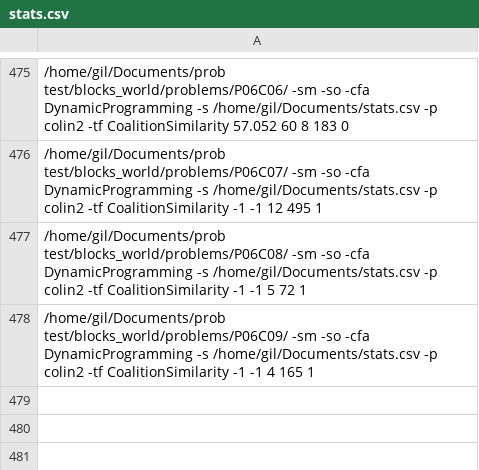
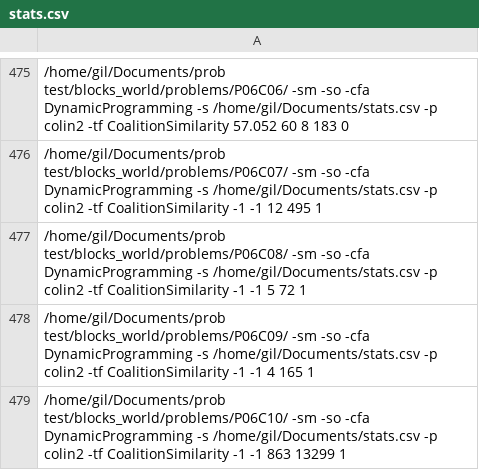
Before and after one commit to gilbertoamarcon/csvDatabase, a CSV file: csv/stats.csv, drawn as a sheet; only a part is shown, gaps mark what is left out; the diff names each change by its address in the sheet, - before the commit and + after, or states it on an @@ line.

```diff
--- a/csv/stats.csv
+++ b/csv/stats.csv
+row 479: /home/gil/Documents/prob test/blocks_world/problems/P06C10/ -sm -so -cfa DynamicProgramming -s /home/gil/Documents/stats.csv -p colin2 -tf CoalitionSimilarity -1 -1 863 13299 1
```
Also changed, not shown: csv/stats_filtered.csv, csv/table.csv, 2 other files.
